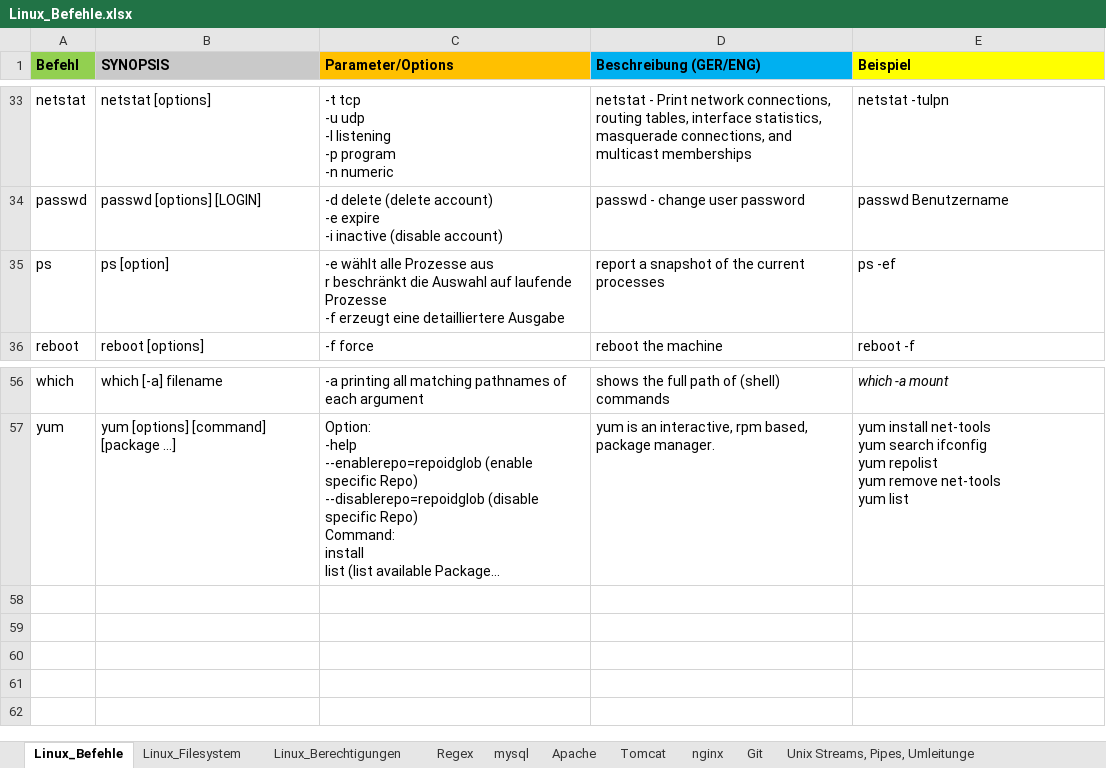
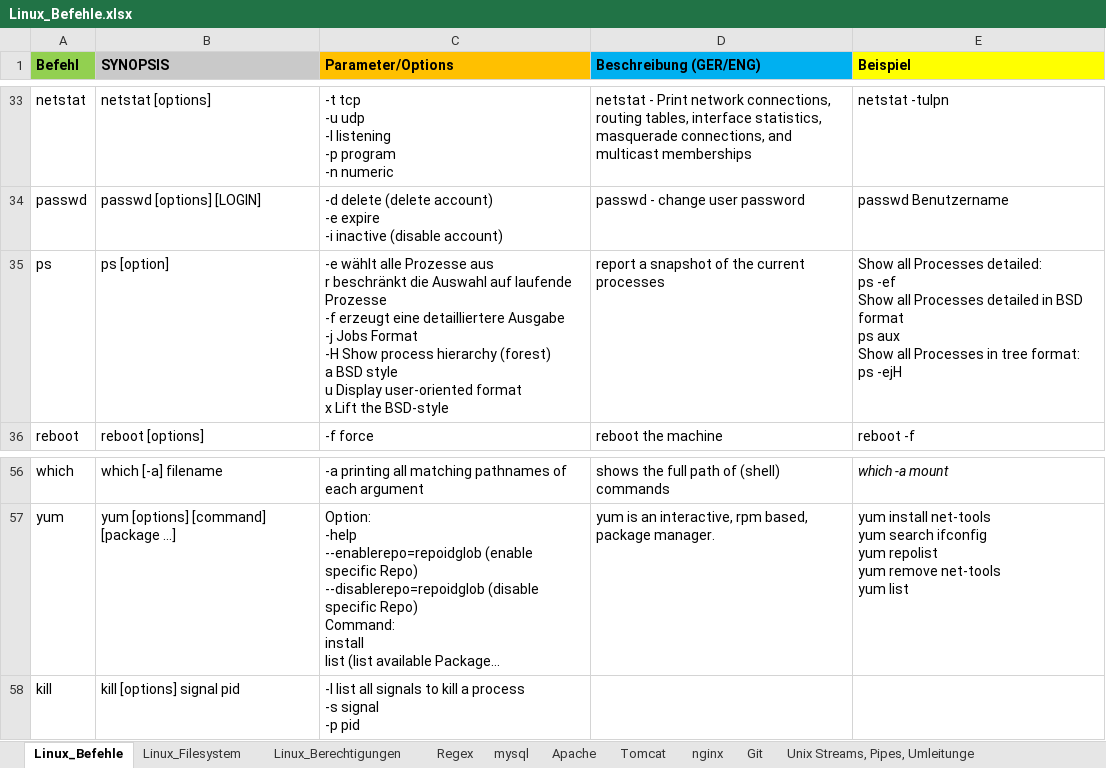
Before and after one commit to xxSvenxx/Linux, an Excel workbook: Linux_Befehle.xlsx, sheet Linux_Befehle, drawn as a sheet; only a part is shown, gaps mark what is left out; long unchanged cells end in …; values as stored, in another font and other column widths than the file's, no borders; ↵ is a line break in a cell; the diff names each change by its address in the sheet, - before the commit and + after, or states it on an @@ line.

```diff
--- a/Linux_Befehle.xlsx (sheet Linux_Befehle)
+++ b/Linux_Befehle.xlsx (sheet Linux_Befehle)
-C35 (Parameter/Options): …detailliertere Ausgabe
+C35 (Parameter/Options): …detailliertere Ausgabe ↵ -j Jobs Format ↵ -H Show process hierarchy (forest) ↵ a BSD style ↵ u Display user-oriented format ↵ x Lift the BSD-style
-E35 (Beispiel): ps -ef
+E35 (Beispiel): Show all Processes detailed: ↵ ps -ef ↵ Show all Processes detailed in BSD format ↵ ps aux ↵ Show all Processes in tree format: ↵ ps -ejH
+row 58: kill | kill [options] signal pid | -l list all signals to kill a process ↵ -s signal ↵ -p pid
```
Also changed, not shown: other sheet tabs, charts or pictures, 1 other file.
